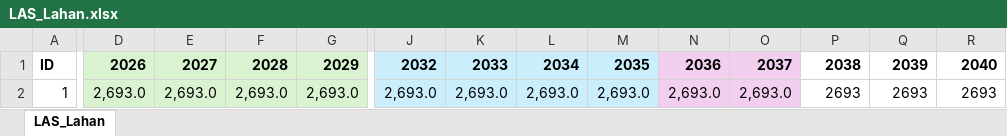
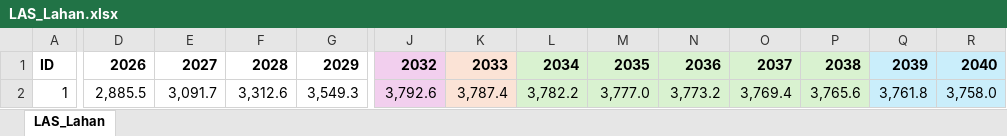
Before and after one commit to dewikiswani/Regional-Economy---Jawa-Tengah, an Excel workbook: Data Input/LAS_Lahan.xlsx, sheet LAS_Lahan, drawn as a sheet; only a part is shown, gaps mark what is left out; values as stored, in another font and other column widths than the file's, no borders; the diff covers the shown part only; the diff names each change by its address in the sheet, - before the commit and + after, or states it on an @@ line.

```diff
--- a/Data Input/LAS_Lahan.xlsx (sheet LAS_Lahan)
+++ b/Data Input/LAS_Lahan.xlsx (sheet LAS_Lahan)
-D1:G2 fill: #D9F2D0
+D1:G2 fill: none
-J1:J2 fill: #CAEEFB
+J1:J2 fill: #F2CFEE
-K1:K2 fill: #CAEEFB
+K1:K2 fill: #FBE3D6
-L1:M2 fill: #CAEEFB
+L1:M2 fill: #D9F2D0
-N1:O2 fill: #F2CFEE
+N1:O2 fill: #D9F2D0
-P1:P2 fill: none
+P1:P2 fill: #D9F2D0
-Q1:R2 fill: none
+Q1:R2 fill: #CAEEFB
-D2: 2,693.0
+D2: 2,885.5
-E2: 2,693.0
+E2: 3,091.7
-F2: 2,693.0
+F2: 3,312.6
-G2: 2,693.0
+G2: 3,549.3
-J2: 2,693.0
+J2: 3,792.6
-K2: 2,693.0
+K2: 3,787.4
-L2: 2,693.0
+L2: 3,782.2
-M2: 2,693.0
+M2: 3,777.0
-N2: 2,693.0
+N2: 3,773.2
-O2: 2,693.0
+O2: 3,769.4
-P2: 2693
+P2: 3,765.6
-Q2: 2693
+Q2: 3,761.8
-R2: 2693
+R2: 3,758.0
```
Also changed, not shown: 487 edited cells and cell formats elsewhere in this sheet, Data Input/BAU_Lahan.xlsx, Data Input/LDM.xlsx, 2 other files.
